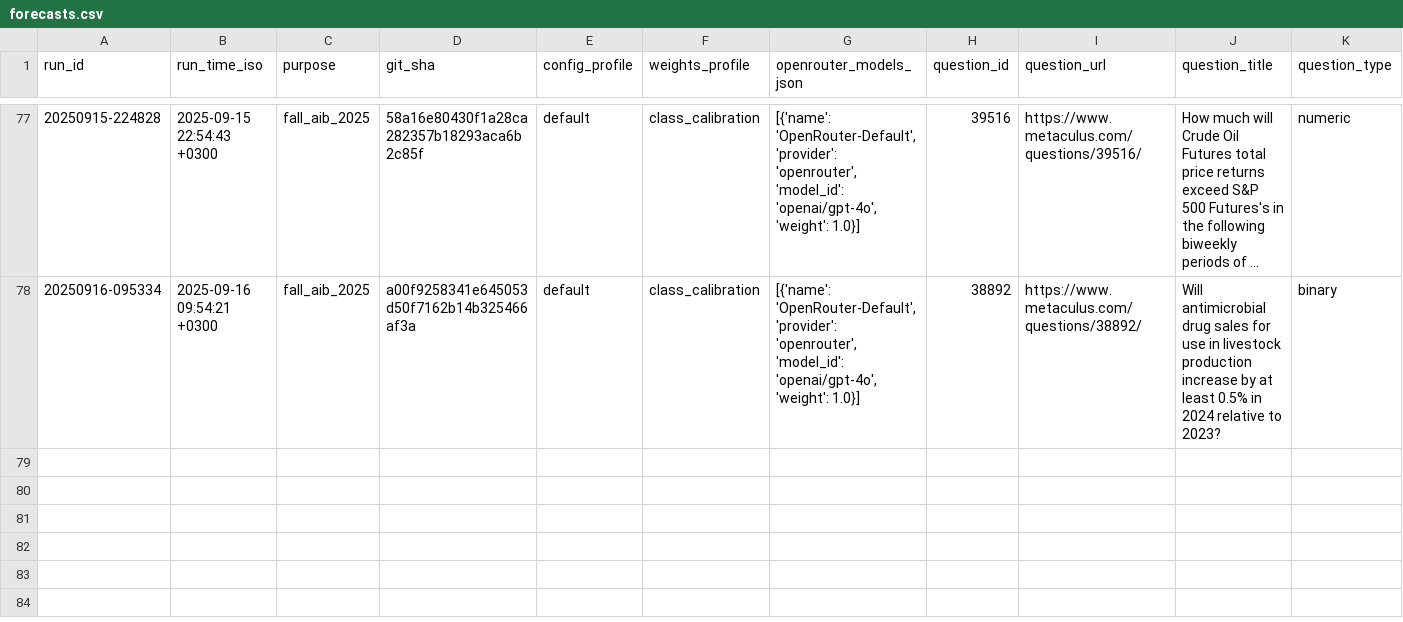
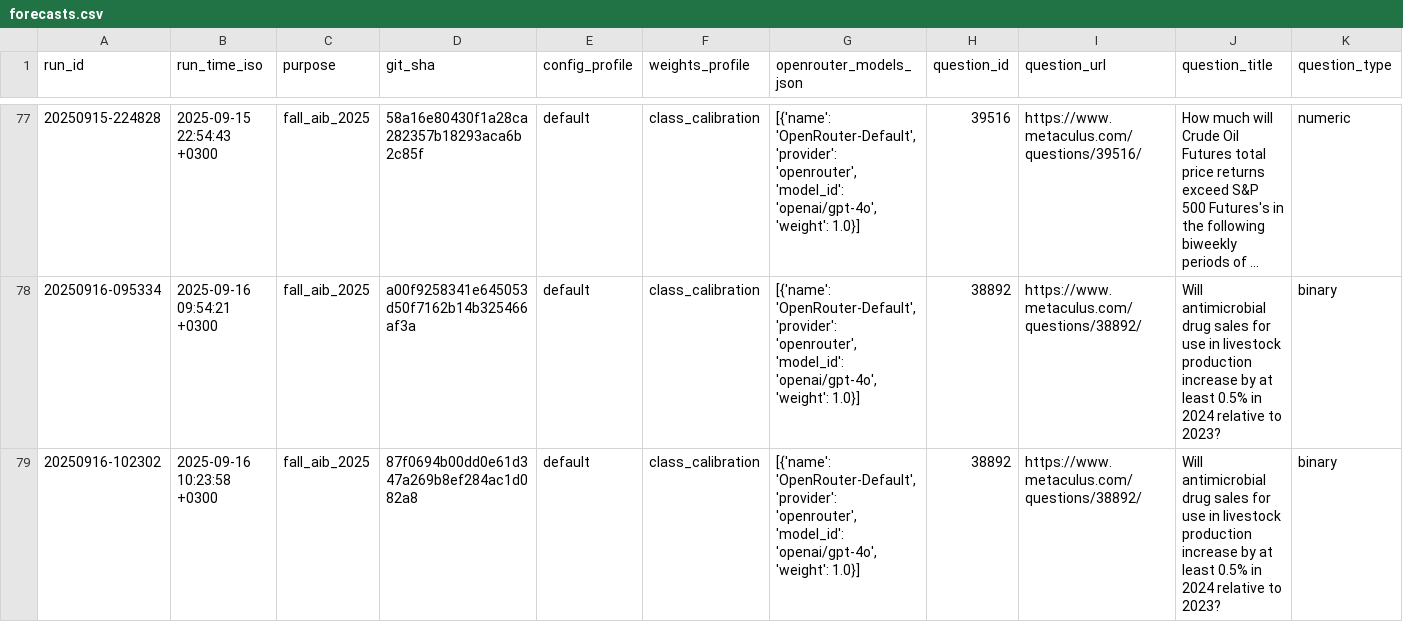
Before and after one commit to Metaculus/metac-bot-template, a CSV file: forecasts.csv, drawn as a sheet; only a part is shown, gaps mark what is left out; long unchanged cells end in …; rows hold the shown columns only; the diff names each change by its address in the sheet, - before the commit and + after, or states it on an @@ line.

```diff
--- a/forecasts.csv
+++ b/forecasts.csv
+row 79: 20250916-102302 | 2025-09-16 10:23:58 +0300 | fall_aib_2025 | 87f0694b00dd0e61d347a269b8ef284ac1d082a8 | default | class_calibration | [{'name': 'OpenRouter-Default', 'provider': 'openrouter', 'model_id': 'openai/gpt-4o', 'weight': 1.0}] | 38892 | https://www.metaculus.com/questions/38892/ | Will antimicrobial drug sales for use in livestock production increase by at least 0.5% in 2024 relative to 2023? | binary
```
Also changed, not shown: 1 other file.
